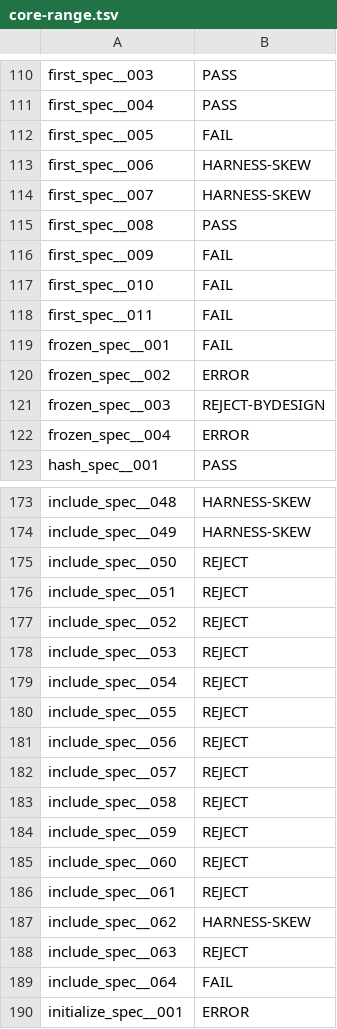
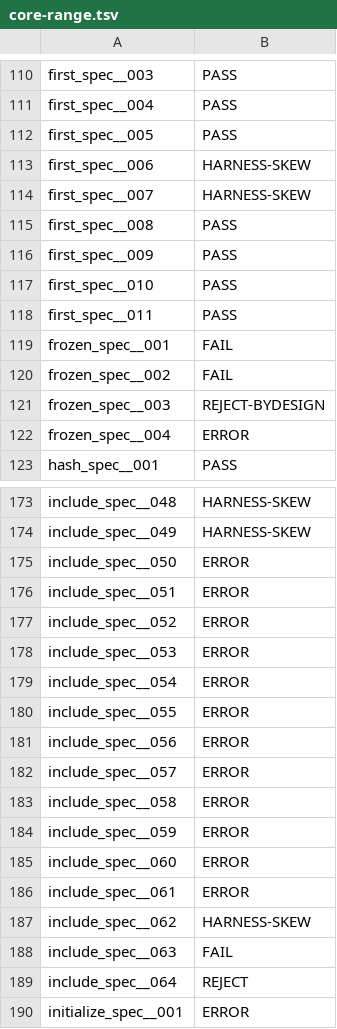
Before and after one commit to FrancescoK/spinel, a TSV file: tools/rubyspec/expectations/core-range.tsv, drawn as a sheet; only a part is shown, gaps mark what is left out; the diff covers the shown part only.

```diff
--- a/tools/rubyspec/expectations/core-range.tsv
+++ b/tools/rubyspec/expectations/core-range.tsv
@@ -111,3 +111,3 @@ first_spec__003	PASS
 first_spec__004	PASS
-first_spec__005	FAIL
+first_spec__005	PASS
 first_spec__006	HARNESS-SKEW
@@ -115,7 +115,7 @@ first_spec__007	HARNESS-SKEW
 first_spec__008	PASS
-first_spec__009	FAIL
-first_spec__010	FAIL
-first_spec__011	FAIL
+first_spec__009	PASS
+first_spec__010	PASS
+first_spec__011	PASS
 frozen_spec__001	FAIL
-frozen_spec__002	ERROR
+frozen_spec__002	FAIL
 frozen_spec__003	REJECT-BYDESIGN
@@ -174,17 +174,17 @@ include_spec__048	HARNESS-SKEW
 include_spec__049	HARNESS-SKEW
-include_spec__050	REJECT
-include_spec__051	REJECT
-include_spec__052	REJECT
-include_spec__053	REJECT
-include_spec__054	REJECT
-include_spec__055	REJECT
-include_spec__056	REJECT
-include_spec__057	REJECT
-include_spec__058	REJECT
-include_spec__059	REJECT
-include_spec__060	REJECT
-include_spec__061	REJECT
+include_spec__050	ERROR
+include_spec__051	ERROR
+include_spec__052	ERROR
+include_spec__053	ERROR
+include_spec__054	ERROR
+include_spec__055	ERROR
+include_spec__056	ERROR
+include_spec__057	ERROR
+include_spec__058	ERROR
+include_spec__059	ERROR
+include_spec__060	ERROR
+include_spec__061	ERROR
 include_spec__062	HARNESS-SKEW
-include_spec__063	REJECT
-include_spec__064	FAIL
+include_spec__063	FAIL
+include_spec__064	REJECT
 initialize_spec__001	ERROR
```
Also changed, not shown: 78 edited cells elsewhere in this file, 5 other files.
